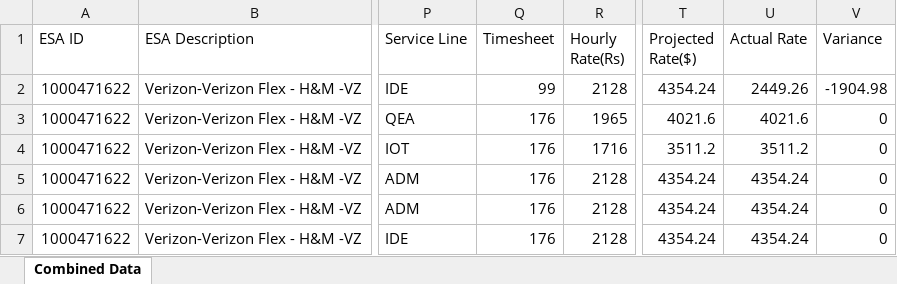
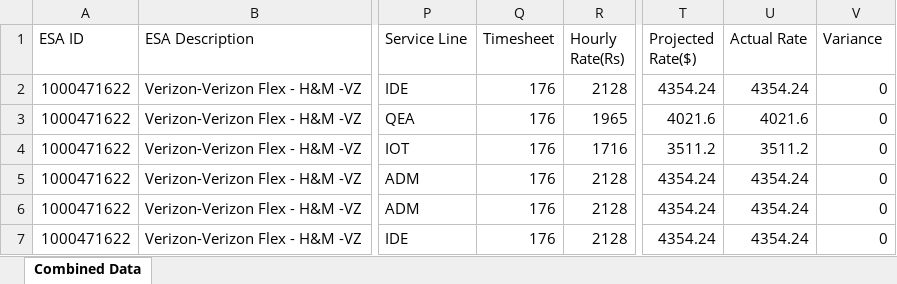
Before and after one commit to Saketh2483/PromptedBurnsheet, an Excel workbook: public/Combined-Input.xlsx, sheet Combined Data, drawn as a sheet; only a part is shown, gaps mark what is left out; values as stored, in another font and other column widths than the file's, no borders; the diff names each change by its address in the sheet, - before the commit and + after, or states it on an @@ line.

```diff
--- a/public/Combined-Input.xlsx (sheet Combined Data)
+++ b/public/Combined-Input.xlsx (sheet Combined Data)
-Q2 (Timesheet): 99
+Q2 (Timesheet): 176
-U2 (Actual Rate): 2449.26
+U2 (Actual Rate): 4354.24
-V2 (Variance): -1904.98
+V2 (Variance): 0
```
Also changed, not shown: 1 other file.
